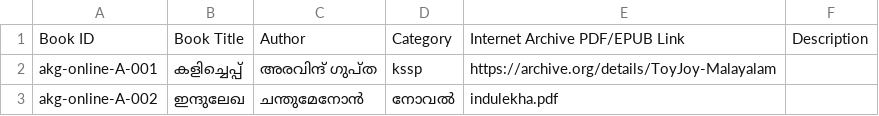
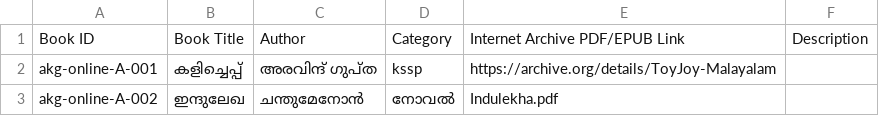
Before and after one commit to kovoorlib/online-library, a CSV file: books.csv, drawn as a sheet.

Commit message:
Auto update books.csv from Google Sheets

```diff
--- a/books.csv
+++ b/books.csv
@@ -2,2 +2,2 @@ Book ID,Book Title,Author,Category,Internet Archive PDF/EPUB Link,Description
 akg-online-A-001,കളിച്ചെപ്പ് ,അരവിന്ദ് ഗുപ്ത ,kssp ,https://archive.org/details/ToyJoy-Malayalam,
-akg-online-A-002,ഇന്ദുലേഖ , ചന്തുമേനോൻ ,നോവൽ ,indulekha.pdf,
+akg-online-A-002,ഇന്ദുലേഖ , ചന്തുമേനോൻ ,നോവൽ ,Indulekha.pdf,
```
